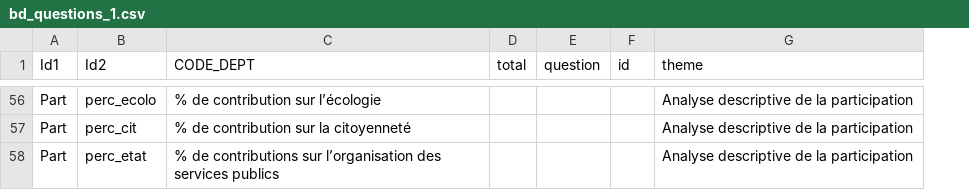
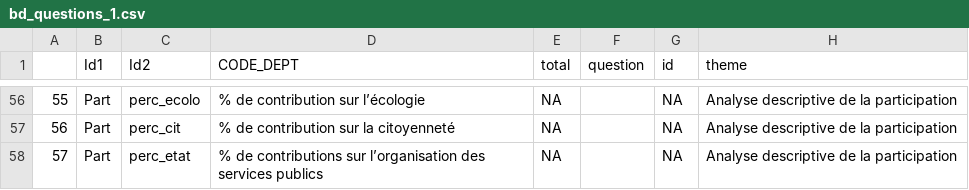
Before and after one commit to louisv123/louisv123.github.io, a CSV file: analyses-gdn/bd_questions_1.csv, drawn as a sheet; only a part is shown, gaps mark what is left out; addresses are those after the commit; the diff covers the shown part only; the diff names each change by its address in the sheet, - before the commit and + after, or states it on an @@ line.

```diff
--- a/analyses-gdn/bd_questions_1.csv
+++ b/analyses-gdn/bd_questions_1.csv
+column A, rows 56-58: 55 | 56 | 57
-E56:E58 (total): (empty)
+E56:E58 (total): NA
-G56:G58 (id): (empty)
+G56:G58 (id): NA
```
Also changed, not shown: 86 edited cells elsewhere in this file, 6 other files.
